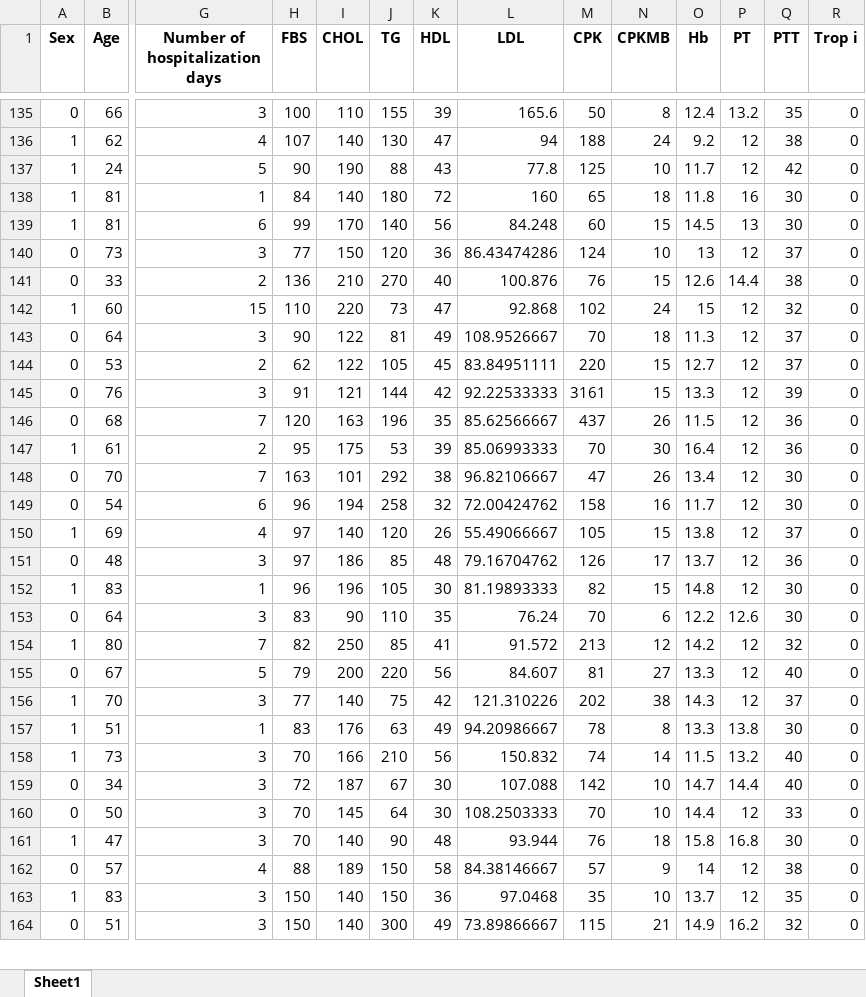
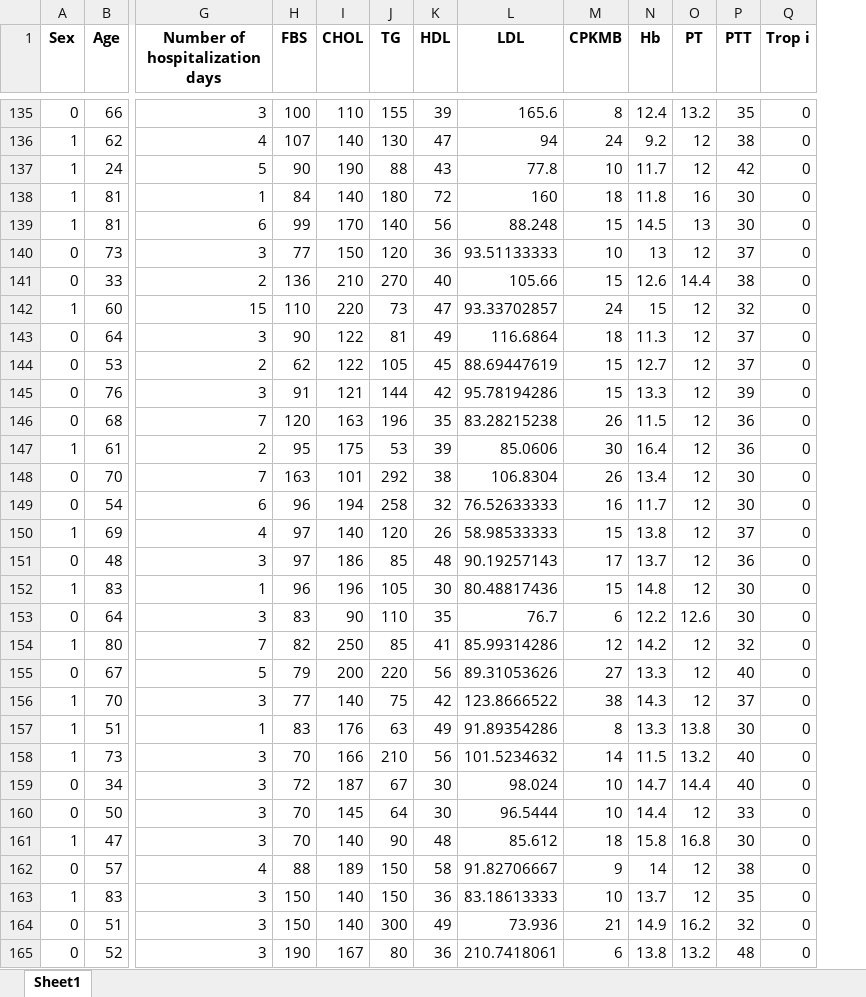
Before and after one commit to aminkhod/Heart-disease-DSS, an Excel workbook: Actual Data_BalanceData_oversampling.xlsx, sheet Sheet1, drawn as a sheet; only a part is shown, gaps mark what is left out; values as stored, in another font and other column widths than the file's, no borders; removed rows and columns are numbered as before the commit, all else as after; rows hold the shown columns only; the diff covers the shown part only; the diff names each change by its address in the sheet, - before the commit and + after, or states it on an @@ line.

```diff
--- a/Actual Data_BalanceData_oversampling.xlsx (sheet Sheet1)
+++ b/Actual Data_BalanceData_oversampling.xlsx (sheet Sheet1)
-column M (CPK), rows 135-164: 50 | 188 | 125 | 65 | 60 | 124 | 76 | 102 | 70 | 220 | 3161 | 437 | 70 | 47 | 158 | 105 | 126 | 82 | 70 | 213 | 81 | 202 | 78 | 74 | 142 | 70 | 76 | 57 | 35 | 115
-L139 (LDL): 84.248
+L139 (LDL): 88.248
-L140 (LDL): 86.43474286
+L140 (LDL): 93.51133333
-L141 (LDL): 100.876
+L141 (LDL): 105.66
-L142 (LDL): 92.868
+L142 (LDL): 93.33702857
-L143 (LDL): 108.9526667
+L143 (LDL): 116.6864
-L144 (LDL): 83.84951111
+L144 (LDL): 88.69447619
-L145 (LDL): 92.22533333
+L145 (LDL): 95.78194286
-L146 (LDL): 85.62566667
+L146 (LDL): 83.28215238
-L147 (LDL): 85.06993333
+L147 (LDL): 85.0606
-L148 (LDL): 96.82106667
+L148 (LDL): 106.8304
-L149 (LDL): 72.00424762
+L149 (LDL): 76.52633333
-L150 (LDL): 55.49066667
+L150 (LDL): 58.98533333
-L151 (LDL): 79.16704762
+L151 (LDL): 90.19257143
-L152 (LDL): 81.19893333
+L152 (LDL): 80.48817436
-L153 (LDL): 76.24
+L153 (LDL): 76.7
-L154 (LDL): 91.572
+L154 (LDL): 85.99314286
-L155 (LDL): 84.607
+L155 (LDL): 89.31053626
-L156 (LDL): 121.310226
+L156 (LDL): 123.8666522
-L157 (LDL): 94.20986667
+L157 (LDL): 91.89354286
-L158 (LDL): 150.832
+L158 (LDL): 101.5234632
-L159 (LDL): 107.088
+L159 (LDL): 98.024
-L160 (LDL): 108.2503333
+L160 (LDL): 96.5444
-L161 (LDL): 93.944
+L161 (LDL): 85.612
-L162 (LDL): 84.38146667
+L162 (LDL): 91.82706667
-L163 (LDL): 97.0468
+L163 (LDL): 83.18613333
-L164 (LDL): 73.89866667
+L164 (LDL): 73.936
+row 165: 0 | 52 | 3 | 190 | 167 | 80 | 36 | 210.7418061 | 6 | 13.8 | 13.2 | 48 | 0
```
Also changed, not shown: 20 added rows, 20 removed rows, 18 moved rows and 218 edited cells elsewhere in this sheet, Actual Data imputedMissinValue.xlsx, Actual Data_BalanceData_Adasyn.xlsx, 9 other files.
